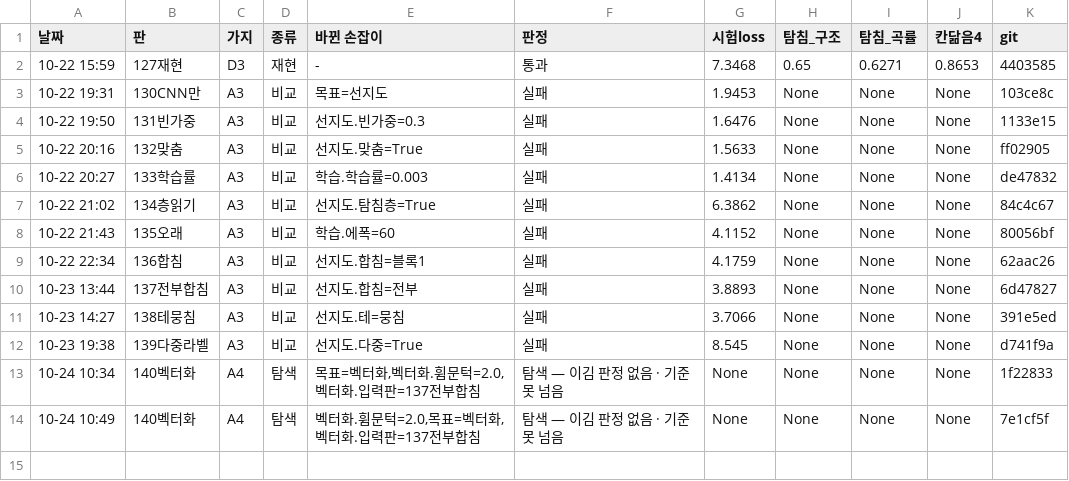
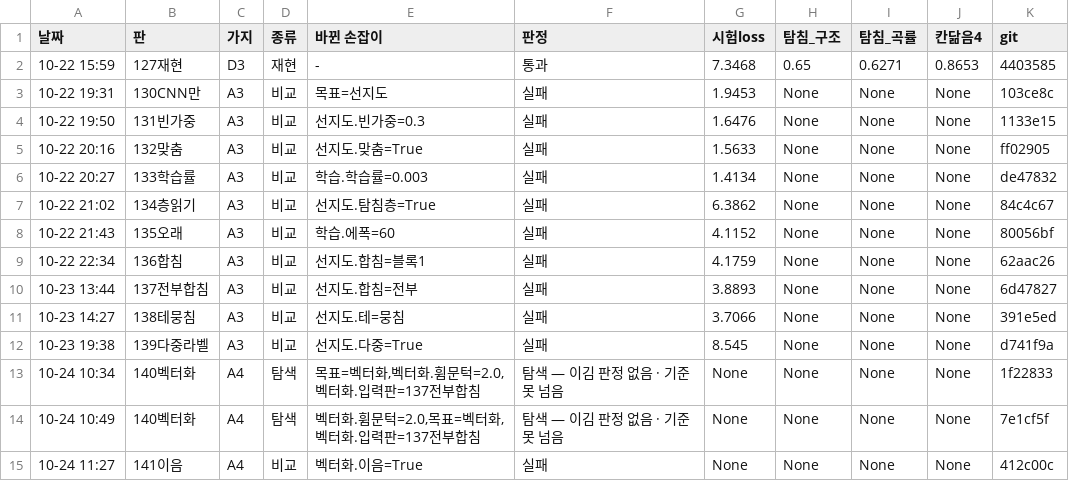
Before and after one commit to sigongjoa/art2real, a TSV file: 하네스/results.tsv, drawn as a sheet; the diff names each change by its address in the sheet, - before the commit and + after, or states it on an @@ line.

```diff
--- a/하네스/results.tsv
+++ b/하네스/results.tsv
+row 15: 10-24 11:27 | 141이음 | A4 | 비교 | 벡터화.이음=True | 실패 | None | None | None | None | 412c00c
```
Also changed, not shown: 25 other files.
